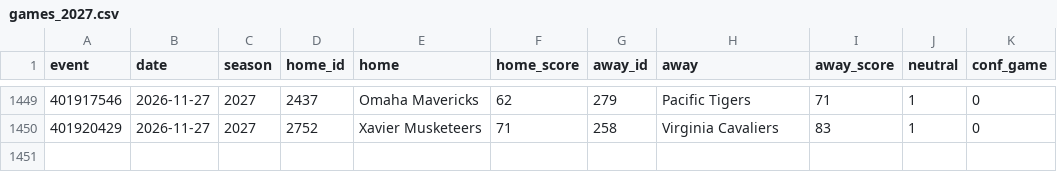
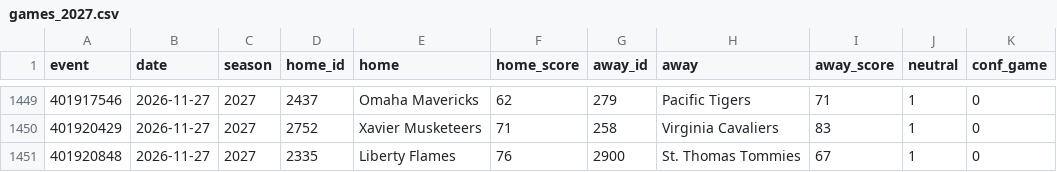
Before and after one commit to jlwin1995-alt/CBB, a CSV file: data/raw/games_2027.csv, drawn as a sheet; only a part is shown, gaps mark what is left out; the diff names each change by its address in the sheet, - before the commit and + after, or states it on an @@ line.

```diff
--- a/data/raw/games_2027.csv
+++ b/data/raw/games_2027.csv
+row 1451: 401920848 | 2026-11-27 | 2027 | 2335 | Liberty Flames | 76 | 2900 | St. Thomas Tommies | 67 | 1 | 0
```
Also changed, not shown: data/log/credits.csv, data/log/lines_log.csv, 6 other files.
